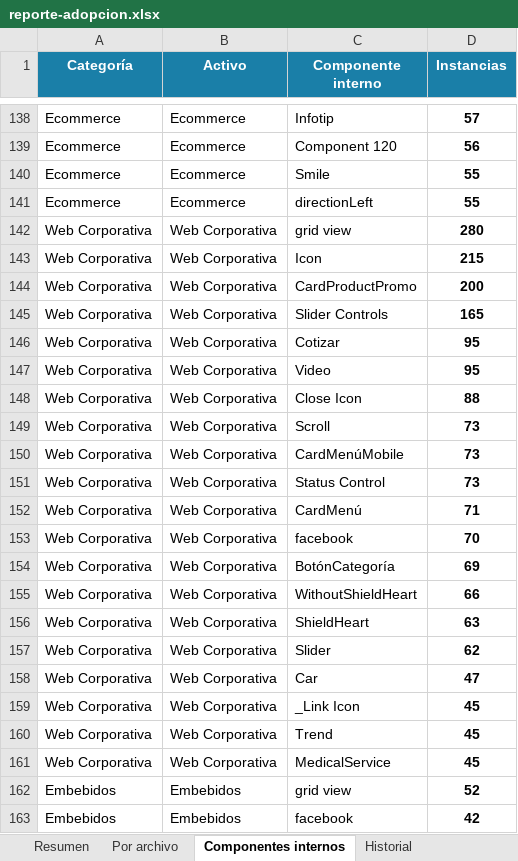
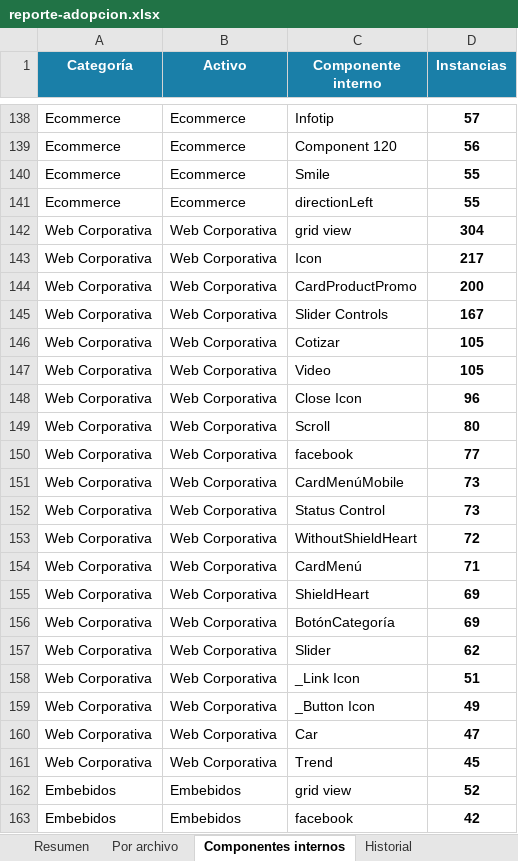
Before and after one commit to Lichadri/dalton-adoption-dashboard, an Excel workbook: docs/reporte-adopcion.xlsx, sheet Componentes internos, drawn as a sheet; only a part is shown, gaps mark what is left out; values as stored, in another font and other column widths than the file's, no borders; removed rows and columns are numbered as before the commit, all else as after; the diff covers the shown part only; the diff names each change by its address in the sheet, - before the commit and + after, or states it on an @@ line.

Commit message:
chore: adoption report 2026-06-17 23:05 UTC

```diff
--- a/docs/reporte-adopcion.xlsx (sheet Componentes internos)
+++ b/docs/reporte-adopcion.xlsx (sheet Componentes internos)
-D142 (Instancias): 280
+D142 (Instancias): 304
-D143 (Instancias): 215
+D143 (Instancias): 217
-D145 (Instancias): 165
+D145 (Instancias): 167
-D146:D147 (Instancias): 95
+D146:D147 (Instancias): 105
-D148 (Instancias): 88
+D148 (Instancias): 96
-D149 (Instancias): 73
+D149 (Instancias): 80
+row 150: Web Corporativa | Web Corporativa | facebook | 77
+row 153: Web Corporativa | Web Corporativa | WithoutShieldHeart | 72
-C155 (Componente interno): facebook
+C155 (Componente interno): ShieldHeart
-D155 (Instancias): 70
+D155 (Instancias): 69
-row 155: Web Corporativa | Web Corporativa | WithoutShieldHeart | 66
-row 156: Web Corporativa | Web Corporativa | ShieldHeart | 63
+row 158: Web Corporativa | Web Corporativa | _Link Icon | 51
+row 159: Web Corporativa | Web Corporativa | _Button Icon | 49
-row 159: Web Corporativa | Web Corporativa | _Link Icon | 45
-row 161: Web Corporativa | Web Corporativa | MedicalService | 45
```
Also changed, not shown: 5 added rows, 5 removed rows and 18 edited cells elsewhere in this sheet, sheet Por archivo, sheet Resumen, sheet Historial, 2 other files.
